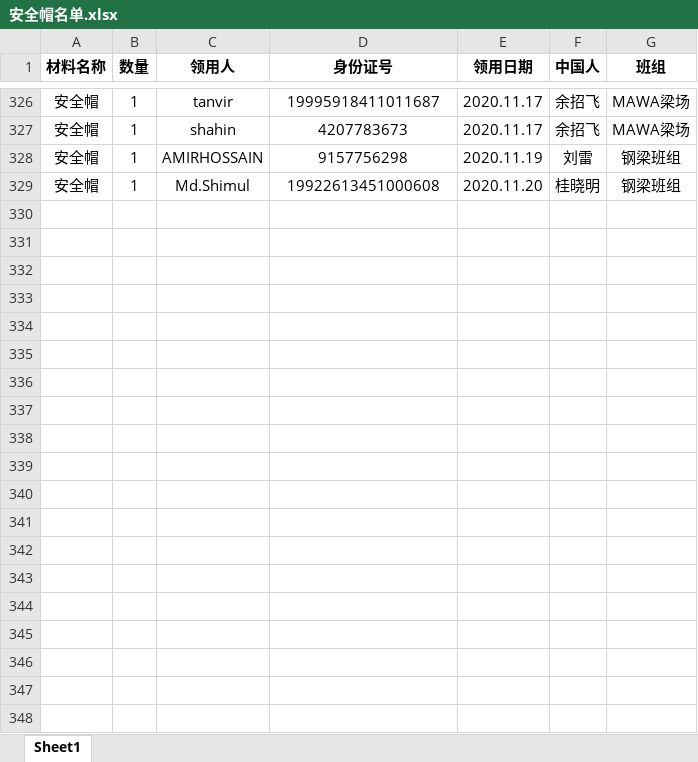
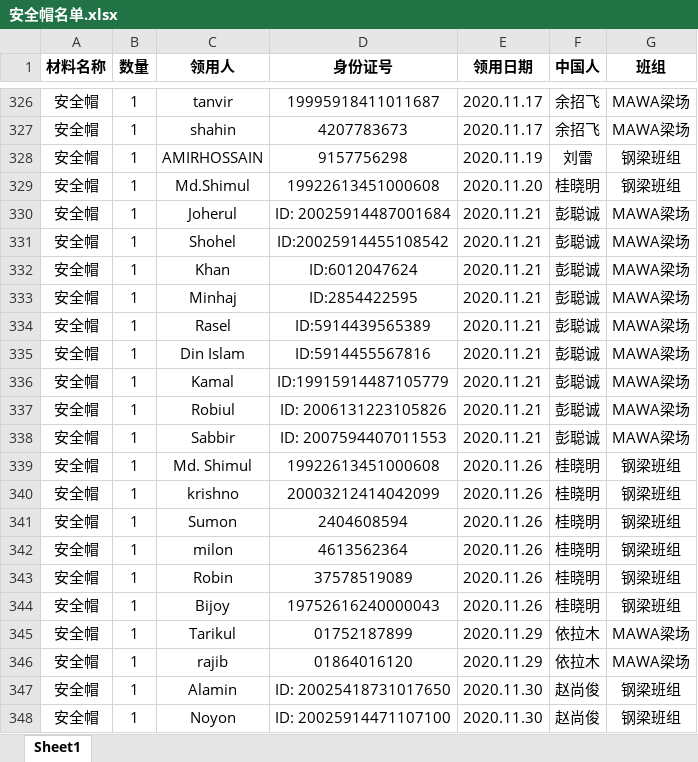
Before and after one commit to dangersouscar/computer, an Excel workbook: 安全帽名单.xlsx, sheet Sheet1, drawn as a sheet; only a part is shown, gaps mark what is left out; values as stored, in another font and other column widths than the file's, no borders; the diff covers the shown part only; the diff names each change by its address in the sheet, - before the commit and + after, or states it on an @@ line.

```diff
--- a/安全帽名单.xlsx (sheet Sheet1)
+++ b/安全帽名单.xlsx (sheet Sheet1)
+row 330: 安全帽 | 1 | Joherul | ID: 20025914487001684 | 2020.11.21 | 彭聪诚 | MAWA梁场
+row 331: 安全帽 | 1 | Shohel | ID:20025914455108542 | 2020.11.21 | 彭聪诚 | MAWA梁场
+row 332: 安全帽 | 1 | Khan | ID:6012047624 | 2020.11.21 | 彭聪诚 | MAWA梁场
+row 333: 安全帽 | 1 | Minhaj | ID:2854422595 | 2020.11.21 | 彭聪诚 | MAWA梁场
+row 334: 安全帽 | 1 | Rasel | ID:5914439565389 | 2020.11.21 | 彭聪诚 | MAWA梁场
+row 335: 安全帽 | 1 | Din Islam | ID:5914455567816 | 2020.11.21 | 彭聪诚 | MAWA梁场
+row 336: 安全帽 | 1 | Kamal | ID:19915914487105779 | 2020.11.21 | 彭聪诚 | MAWA梁场
+row 337: 安全帽 | 1 | Robiul | ID: 2006131223105826 | 2020.11.21 | 彭聪诚 | MAWA梁场
+row 338: 安全帽 | 1 | Sabbir | ID: 2007594407011553 | 2020.11.21 | 彭聪诚 | MAWA梁场
+row 339: 安全帽 | 1 | Md. Shimul | 19922613451000608 | 2020.11.26 | 桂晓明 | 钢梁班组
+row 340: 安全帽 | 1 | krishno | 20003212414042099 | 2020.11.26 | 桂晓明 | 钢梁班组
+row 341: 安全帽 | 1 | Sumon | 2404608594 | 2020.11.26 | 桂晓明 | 钢梁班组
+row 342: 安全帽 | 1 | milon | 4613562364 | 2020.11.26 | 桂晓明 | 钢梁班组
+row 343: 安全帽 | 1 | Robin | 37578519089 | 2020.11.26 | 桂晓明 | 钢梁班组
+row 344: 安全帽 | 1 | Bijoy | 19752616240000043 | 2020.11.26 | 桂晓明 | 钢梁班组
+row 345: 安全帽 | 1 | Tarikul | 01752187899 | 2020.11.29 | 依拉木 | MAWA梁场
+row 346: 安全帽 | 1 | rajib | 01864016120 | 2020.11.29 | 依拉木 | MAWA梁场
+row 347: 安全帽 | 1 | Alamin | ID: 20025418731017650 | 2020.11.30 | 赵尚俊 | 钢梁班组
+row 348: 安全帽 | 1 | Noyon | ID: 20025914471107100 | 2020.11.30 | 赵尚俊 | 钢梁班组
```
Also changed, not shown: 50 added rows elsewhere in this sheet, 角磨机分析.xlsx, 需要备份文件/物资部汇总计划.xlsx, 7 other files.
